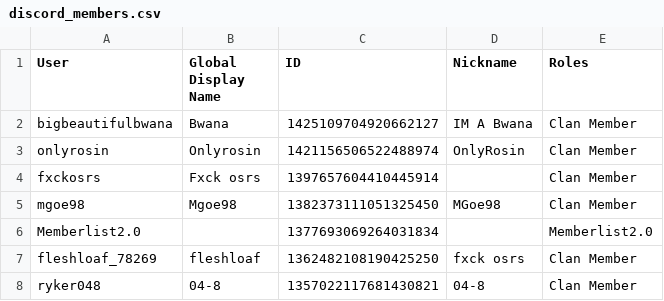
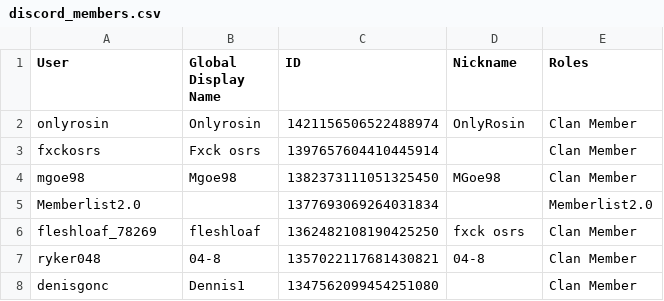
Before and after one commit to PinkyOSRS/osrs-clan-rank-sync, a CSV file: data/discord_members.csv, drawn as a sheet; only a part is shown; the shorter side is filled out with more unchanged rows.

Commit message:
Update discord_members.csv (2025-10-19T09:21:32.238809 UTC)

```diff
--- a/data/discord_members.csv
+++ b/data/discord_members.csv
@@ -1,3 +1,2 @@
 User,Global Display Name,ID,Nickname,Roles
-bigbeautifulbwana,Bwana,1425109704920662127,IM A Bwana,Clan Member
 onlyrosin,Onlyrosin,1421156506522488974,OnlyRosin,Clan Member
```
